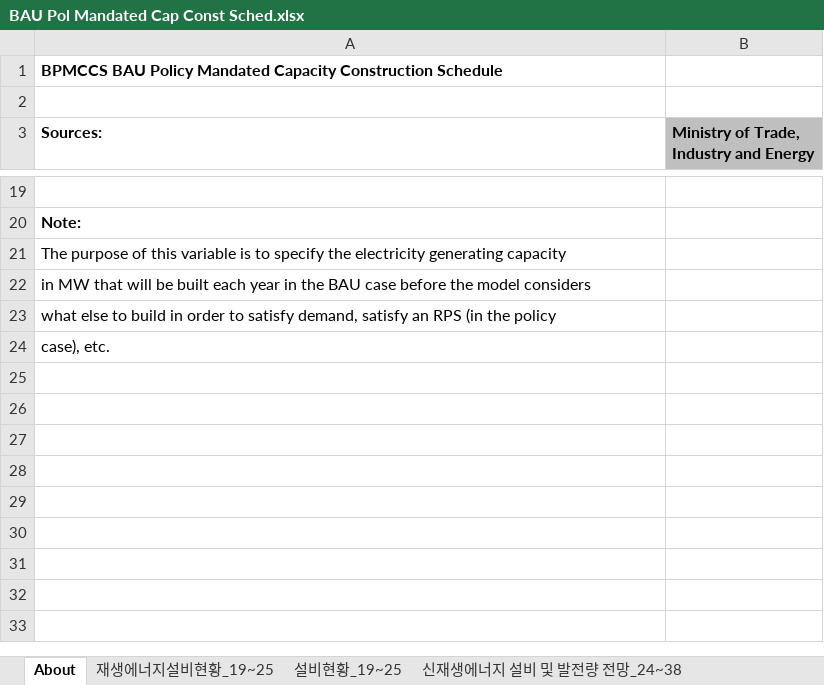
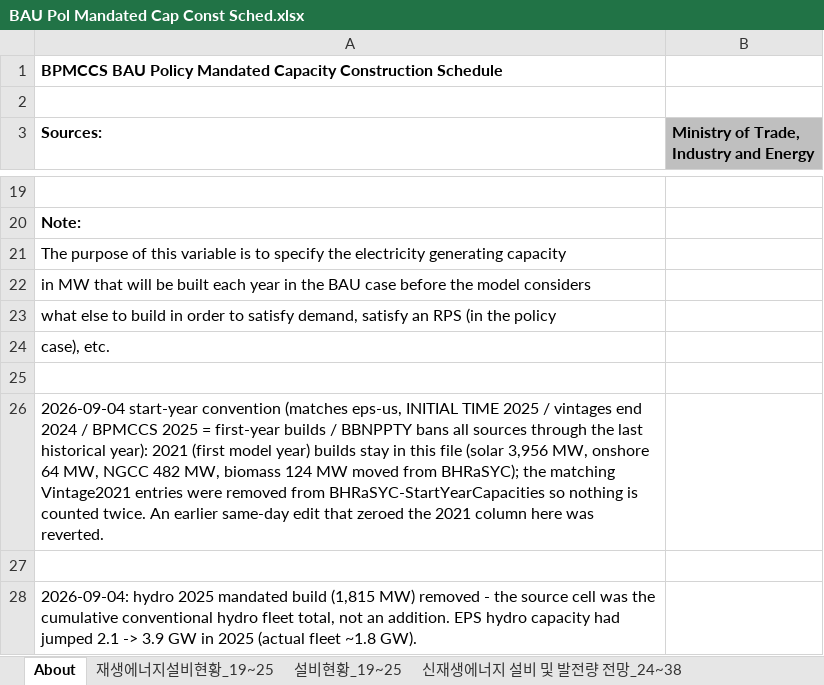
Before and after one commit to EnergyInnovation/eps-southkorea, an Excel workbook: InputData/elec/BPMCCS/BAU Pol Mandated Cap Const Sched.xlsx, sheet About, drawn as a sheet; only a part is shown, gaps mark what is left out; values as stored, in another font and other column widths than the file's, no borders; the diff names each change by its address in the sheet, - before the commit and + after, or states it on an @@ line.

```diff
--- a/InputData/elec/BPMCCS/BAU Pol Mandated Cap Const Sched.xlsx (sheet About)
+++ b/InputData/elec/BPMCCS/BAU Pol Mandated Cap Const Sched.xlsx (sheet About)
+row 25: (empty)
+row 26: 2026-09-04 start-year convention (matches eps-us, INITIAL TIME 2025 / vintages end 2024 / BPMCCS 2025 = first-year builds / BBNPPTY bans all sources through the last historical year): 2021 (first model year) builds stay in this file (solar 3,956 MW, onshore 64 MW, NGCC 482 MW, biomass 124 MW moved from BHRaSYC); the matching Vintage2021 entries were removed from BHRaSYC-StartYearCapacities so nothing is counted twice. An earlier same-day edit that zeroed the 2021 column here was reverted.
+row 27: (empty)
+row 28: 2026-09-04: hydro 2025 mandated build (1,815 MW) removed - the source cell was the cumulative conventional hydro fleet total, not an addition. EPS hydro capacity had jumped 2.1 -> 3.9 GW in 2025 (actual fleet ~1.8 GW).
```
Also changed, not shown: sheet 설비현황_19~25, sheet BPMCCS, sheet 건설계획표_26~38, InputData/elec/BBNPPTY/BAU Ban New Power Plants This Year.xlsx, InputData/elec/BDTPTUMCF/Boolean Does This Plant Type Use Maximum Capacity Factor.xlsx, 17 other files.
